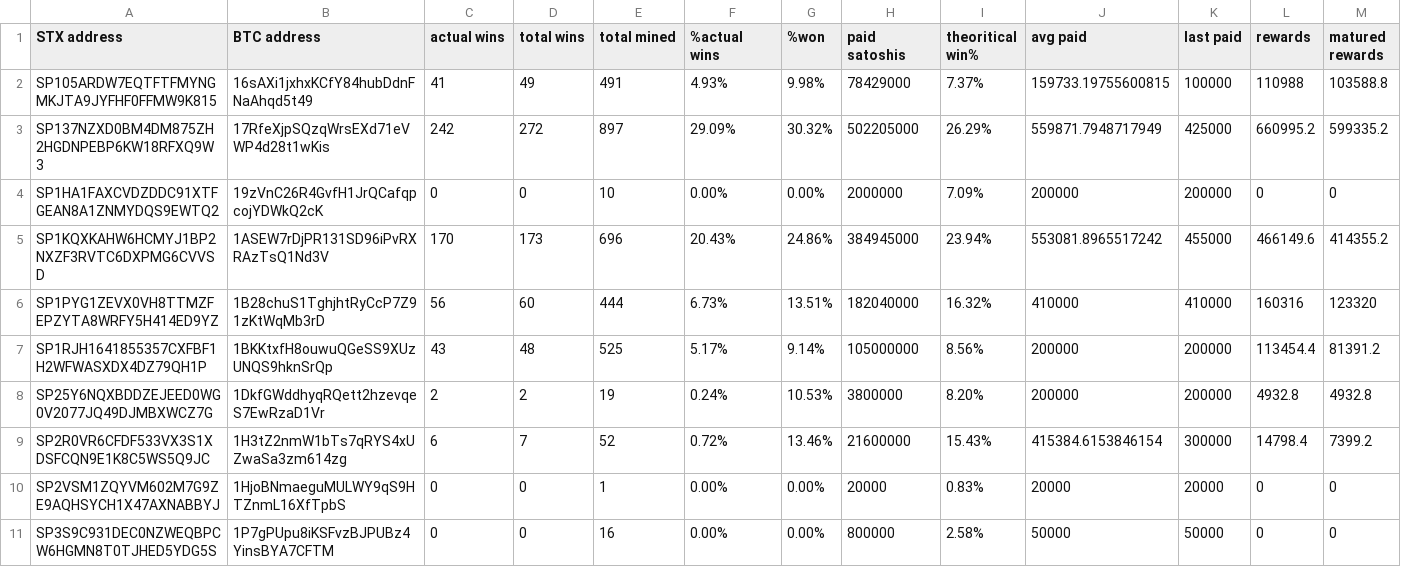
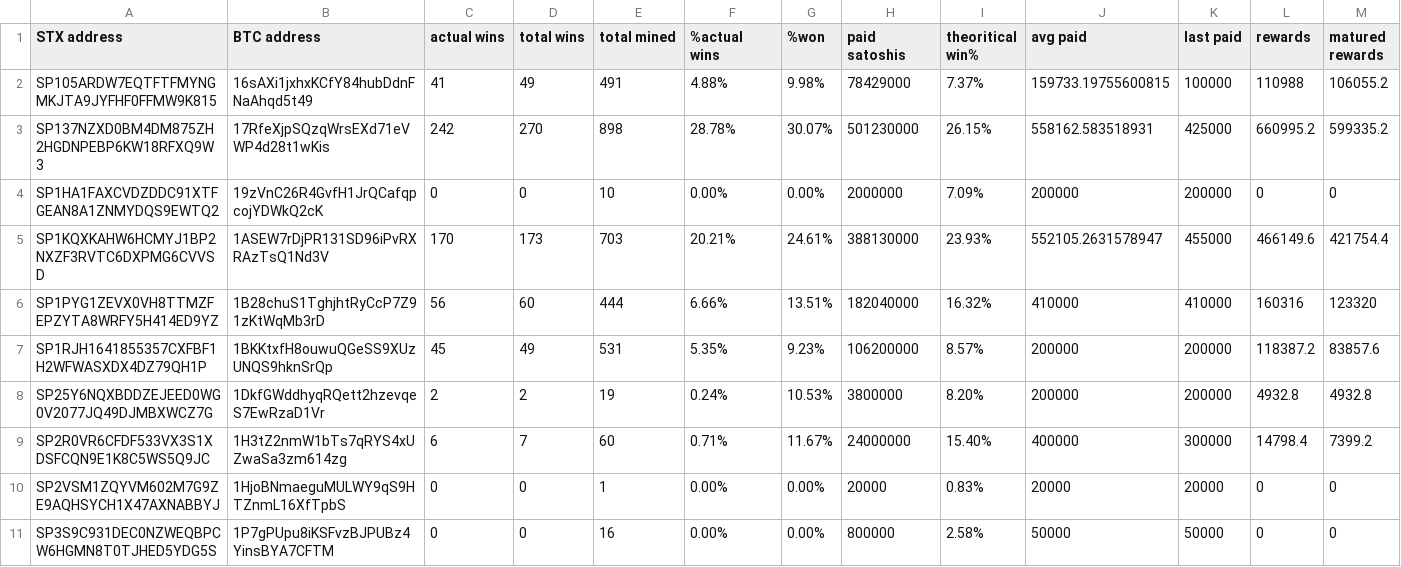
Before and after one commit to friedger/pub-stacks-dump, a CSV file: stacks-dump.csv, drawn as a sheet; only a part is shown; the diff covers the shown part only.

```diff
--- a/stacks-dump.csv
+++ b/stacks-dump.csv
@@ -1,10 +1,10 @@
 STX address,BTC address,actual wins,total wins,total mined,%actual wins,%won,paid satoshis,theoritical win%,avg paid,last paid,rewards,matured rewards
-SP105ARDW7EQTFTFMYNGMKJTA9JYFHF0FFMW9K815,16sAXi1jxhxKCfY84hubDdnFNaAhqd5t49,41,49,491,4.93%,9.98%,78429000,7.37%,159733.19755600815,100000,110988,103588.8
-SP137NZXD0BM4DM875ZH2HGDNPEBP6KW18RFXQ9W3,17RfeXjpSQzqWrsEXd71eVWP4d28t1wKis,242,272,897,29.09%,30.32%,502205000,26.29%,559871.7948717949,425000,660995.2,599335.2
+SP105ARDW7EQTFTFMYNGMKJTA9JYFHF0FFMW9K815,16sAXi1jxhxKCfY84hubDdnFNaAhqd5t49,41,49,491,4.88%,9.98%,78429000,7.37%,159733.19755600815,100000,110988,106055.2
+SP137NZXD0BM4DM875ZH2HGDNPEBP6KW18RFXQ9W3,17RfeXjpSQzqWrsEXd71eVWP4d28t1wKis,242,270,898,28.78%,30.07%,501230000,26.15%,558162.583518931,425000,660995.2,599335.2
 SP1HA1FAXCVDZDDC91XTFGEAN8A1ZNMYDQS9EWTQ2,19zVnC26R4GvfH1JrQCafqpcojYDWkQ2cK,0,0,10,0.00%,0.00%,2000000,7.09%,200000,200000,0,0
-SP1KQXKAHW6HCMYJ1BP2NXZF3RVTC6DXPMG6CVVSD,1ASEW7rDjPR131SD96iPvRXRAzTsQ1Nd3V,170,173,696,20.43%,24.86%,384945000,23.94%,553081.8965517242,455000,466149.6,414355.2
-SP1PYG1ZEVX0VH8TTMZFEPZYTA8WRFY5H414ED9YZ,1B28chuS1TghjhtRyCcP7Z91zKtWqMb3rD,56,60,444,6.73%,13.51%,182040000,16.32%,410000,410000,160316,123320
-SP1RJH1641855357CXFBF1H2WFWASXDX4DZ79QH1P,1BKKtxfH8ouwuQGeSS9XUzUNQS9hknSrQp,43,48,525,5.17%,9.14%,105000000,8.56%,200000,200000,113454.4,81391.2
+SP1KQXKAHW6HCMYJ1BP2NXZF3RVTC6DXPMG6CVVSD,1ASEW7rDjPR131SD96iPvRXRAzTsQ1Nd3V,170,173,703,20.21%,24.61%,388130000,23.93%,552105.2631578947,455000,466149.6,421754.4
+SP1PYG1ZEVX0VH8TTMZFEPZYTA8WRFY5H414ED9YZ,1B28chuS1TghjhtRyCcP7Z91zKtWqMb3rD,56,60,444,6.66%,13.51%,182040000,16.32%,410000,410000,160316,123320
+SP1RJH1641855357CXFBF1H2WFWASXDX4DZ79QH1P,1BKKtxfH8ouwuQGeSS9XUzUNQS9hknSrQp,45,49,531,5.35%,9.23%,106200000,8.57%,200000,200000,118387.2,83857.6
 SP25Y6NQXBDDZEJEED0WG0V2077JQ49DJMBXWCZ7G,1DkfGWddhyqRQett2hzevqeS7EwRzaD1Vr,2,2,19,0.24%,10.53%,3800000,8.20%,200000,200000,4932.8,4932.8
-SP2R0VR6CFDF533VX3S1XDSFCQN9E1K8C5WS5Q9JC,1H3tZ2nmW1bTs7qRYS4xUZwaSa3zm614zg,6,7,52,0.72%,13.46%,21600000,15.43%,415384.6153846154,300000,14798.4,7399.2
+SP2R0VR6CFDF533VX3S1XDSFCQN9E1K8C5WS5Q9JC,1H3tZ2nmW1bTs7qRYS4xUZwaSa3zm614zg,6,7,60,0.71%,11.67%,24000000,15.40%,400000,300000,14798.4,7399.2
 SP2VSM1ZQYVM602M7G9ZE9AQHSYCH1X47AXNABBYJ,1HjoBNmaeguMULWY9qS9HTZnmL16XfTpbS,0,0,1,0.00%,0.00%,20000,0.83%,20000,20000,0,0
```
Also changed, not shown: 16 edited cells elsewhere in this file, 4 other files.
